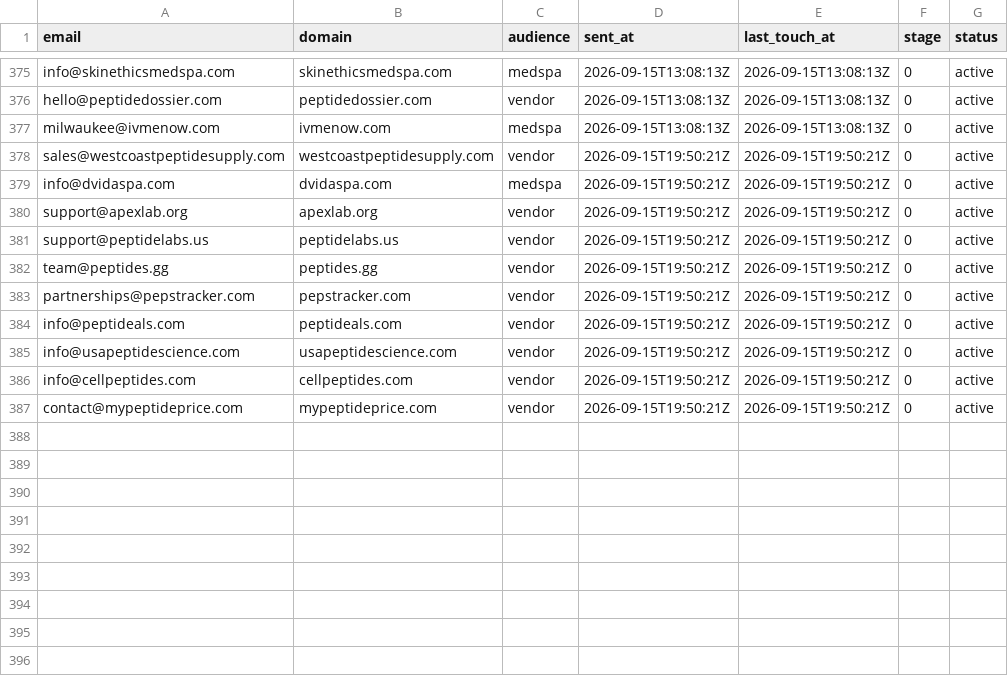
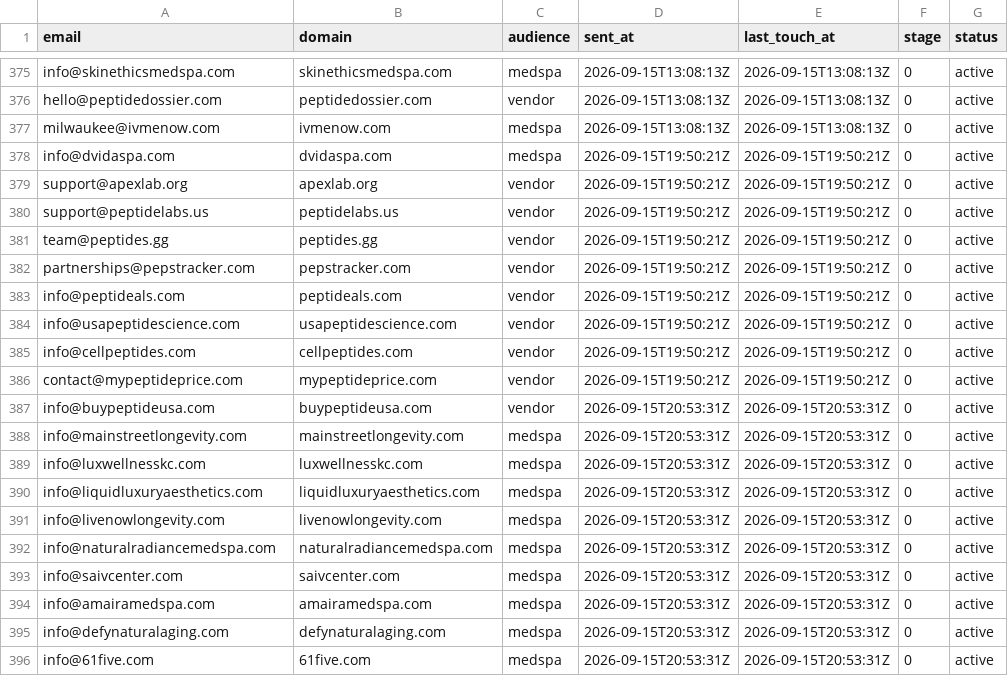
Before and after one commit to cfnoperations1-cell/g, a CSV file: outreach/contacted.csv, drawn as a sheet; only a part is shown, gaps mark what is left out; removed rows and columns are numbered as before the commit, all else as after; the diff names each change by its address in the sheet, - before the commit and + after, or states it on an @@ line.

```diff
--- a/outreach/contacted.csv
+++ b/outreach/contacted.csv
-row 378: sales@westcoastpeptidesupply.com | westcoastpeptidesupply.com | vendor | 2026-09-15T19:50:21Z | 2026-09-15T19:50:21Z | 0 | active
+row 387: info@buypeptideusa.com | buypeptideusa.com | vendor | 2026-09-15T20:53:31Z | 2026-09-15T20:53:31Z | 0 | active
+row 388: info@mainstreetlongevity.com | mainstreetlongevity.com | medspa | 2026-09-15T20:53:31Z | 2026-09-15T20:53:31Z | 0 | active
+row 389: info@luxwellnesskc.com | luxwellnesskc.com | medspa | 2026-09-15T20:53:31Z | 2026-09-15T20:53:31Z | 0 | active
+row 390: info@liquidluxuryaesthetics.com | liquidluxuryaesthetics.com | medspa | 2026-09-15T20:53:31Z | 2026-09-15T20:53:31Z | 0 | active
+row 391: info@livenowlongevity.com | livenowlongevity.com | medspa | 2026-09-15T20:53:31Z | 2026-09-15T20:53:31Z | 0 | active
+row 392: info@naturalradiancemedspa.com | naturalradiancemedspa.com | medspa | 2026-09-15T20:53:31Z | 2026-09-15T20:53:31Z | 0 | active
+row 393: info@saivcenter.com | saivcenter.com | medspa | 2026-09-15T20:53:31Z | 2026-09-15T20:53:31Z | 0 | active
+row 394: info@amairamedspa.com | amairamedspa.com | medspa | 2026-09-15T20:53:31Z | 2026-09-15T20:53:31Z | 0 | active
+row 395: info@defynaturalaging.com | defynaturalaging.com | medspa | 2026-09-15T20:53:31Z | 2026-09-15T20:53:31Z | 0 | active
+row 396: info@61five.com | 61five.com | medspa | 2026-09-15T20:53:31Z | 2026-09-15T20:53:31Z | 0 | active
```
Also changed, not shown: outreach/bounced.csv, outreach/not_yet_emailed.csv, 2 other files.
